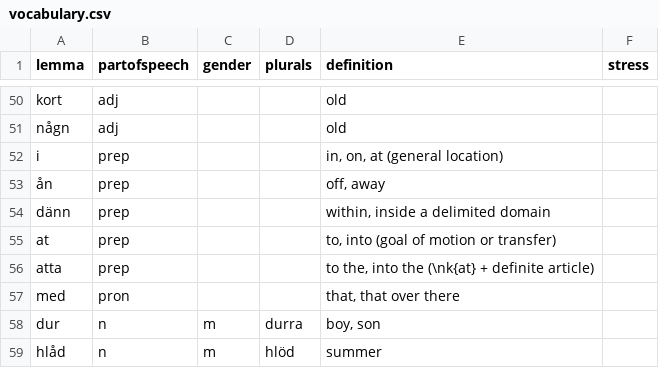
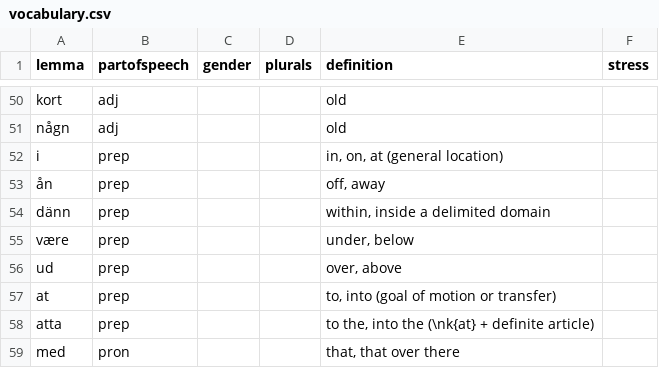
Before and after one commit to roelchristian/niklorsk, a CSV file: vocabulary/vocabulary.csv, drawn as a sheet; only a part is shown, gaps mark what is left out; the shorter side is filled out with more unchanged rows.

Commit message:
Add være and ud prepositions with spatial examples

```diff
--- a/vocabulary/vocabulary.csv
+++ b/vocabulary/vocabulary.csv
@@ -54,2 +54,4 @@ i;prep;;;in, on, at (general location);
 dänn;prep;;;within, inside a delimited domain;
+være;prep;;;under, below;
+ud;prep;;;over, above;
 at;prep;;;to, into (goal of motion or transfer);
```
Also changed, not shown: 1 other file.
